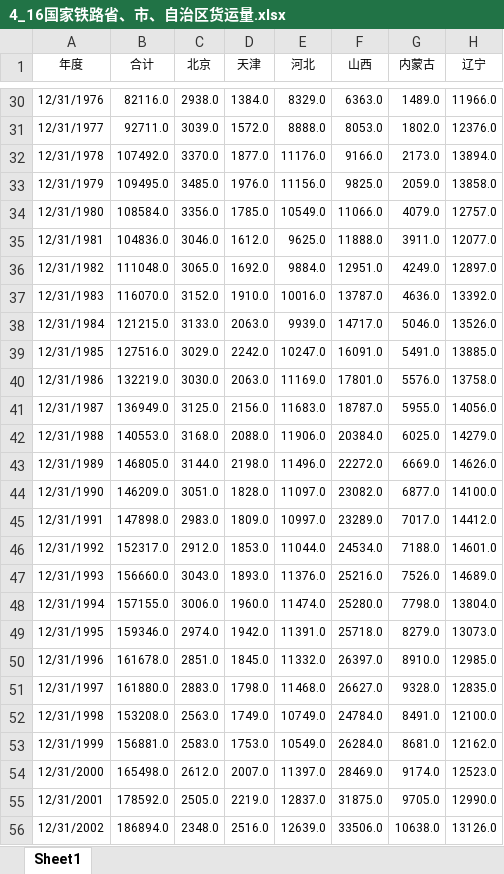
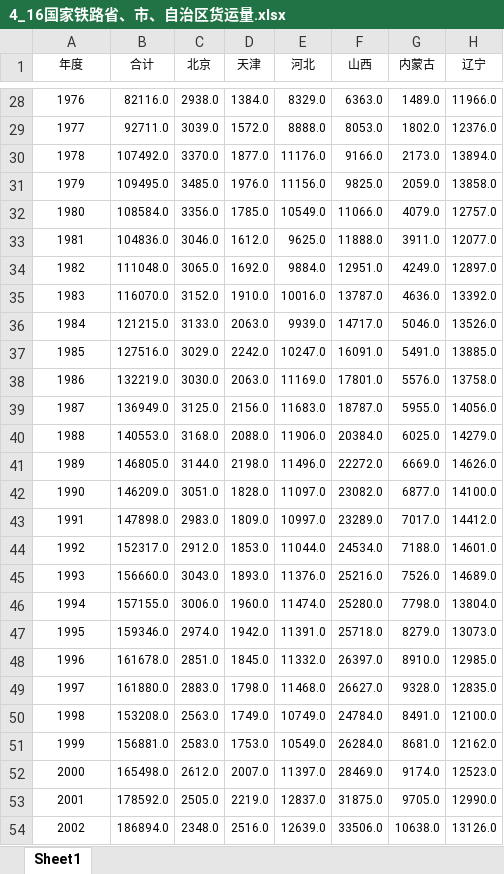
Before and after one commit to Lzzya/railwayIdx, an Excel workbook: RailIndexPrj/4_16国家铁路省、市、自治区货运量.xlsx, sheet Sheet1, drawn as a sheet; only a part is shown, gaps mark what is left out; values as stored, in another font and other column widths than the file's, no borders; addresses are those after the commit; the diff covers the shown part only; the diff names each change by its address in the sheet, - before the commit and + after, or states it on an @@ line.

```diff
--- a/RailIndexPrj/4_16国家铁路省、市、自治区货运量.xlsx (sheet Sheet1)
+++ b/RailIndexPrj/4_16国家铁路省、市、自治区货运量.xlsx (sheet Sheet1)
-A28 (年度): 12/31/1976
+A28 (年度): 1976
-A29 (年度): 12/31/1977
+A29 (年度): 1977
-A30 (年度): 12/31/1978
+A30 (年度): 1978
-A31 (年度): 12/31/1979
+A31 (年度): 1979
-A32 (年度): 12/31/1980
+A32 (年度): 1980
-A33 (年度): 12/31/1981
+A33 (年度): 1981
-A34 (年度): 12/31/1982
+A34 (年度): 1982
-A35 (年度): 12/31/1983
+A35 (年度): 1983
-A36 (年度): 12/31/1984
+A36 (年度): 1984
-A37 (年度): 12/31/1985
+A37 (年度): 1985
-A38 (年度): 12/31/1986
+A38 (年度): 1986
-A39 (年度): 12/31/1987
+A39 (年度): 1987
-A40 (年度): 12/31/1988
+A40 (年度): 1988
-A41 (年度): 12/31/1989
+A41 (年度): 1989
-A42 (年度): 12/31/1990
+A42 (年度): 1990
-A43 (年度): 12/31/1991
+A43 (年度): 1991
-A44 (年度): 12/31/1992
+A44 (年度): 1992
-A45 (年度): 12/31/1993
+A45 (年度): 1993
-A46 (年度): 12/31/1994
+A46 (年度): 1994
-A47 (年度): 12/31/1995
+A47 (年度): 1995
-A48 (年度): 12/31/1996
+A48 (年度): 1996
-A49 (年度): 12/31/1997
+A49 (年度): 1997
-A50 (年度): 12/31/1998
+A50 (年度): 1998
-A51 (年度): 12/31/1999
+A51 (年度): 1999
-A52 (年度): 12/31/2000
+A52 (年度): 2000
-A53 (年度): 12/31/2001
+A53 (年度): 2001
-A54 (年度): 12/31/2002
+A54 (年度): 2002
```
Also changed, not shown: 2 removed rows and 37 edited cells elsewhere in this sheet, formulas that keep their value, RailIndexPrj/3-2 全国铁路分地区营业里程.xlsx, RailIndexPrj/4_17国家铁路省、市、自治区货运周转量.xlsx, 7 other files.
